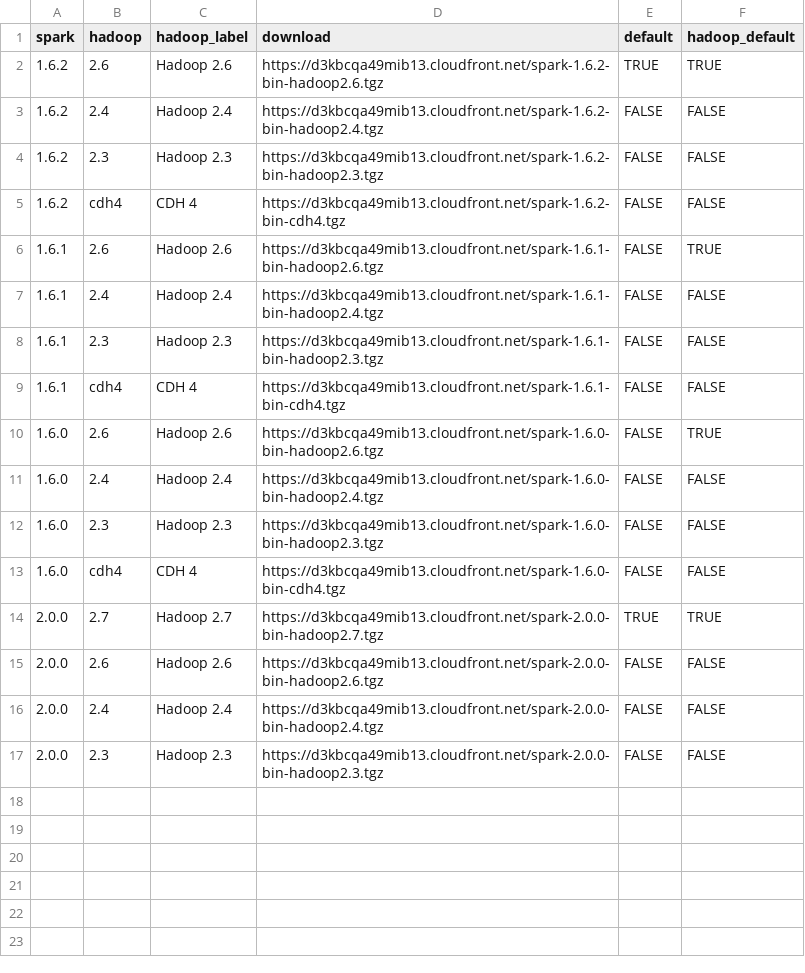
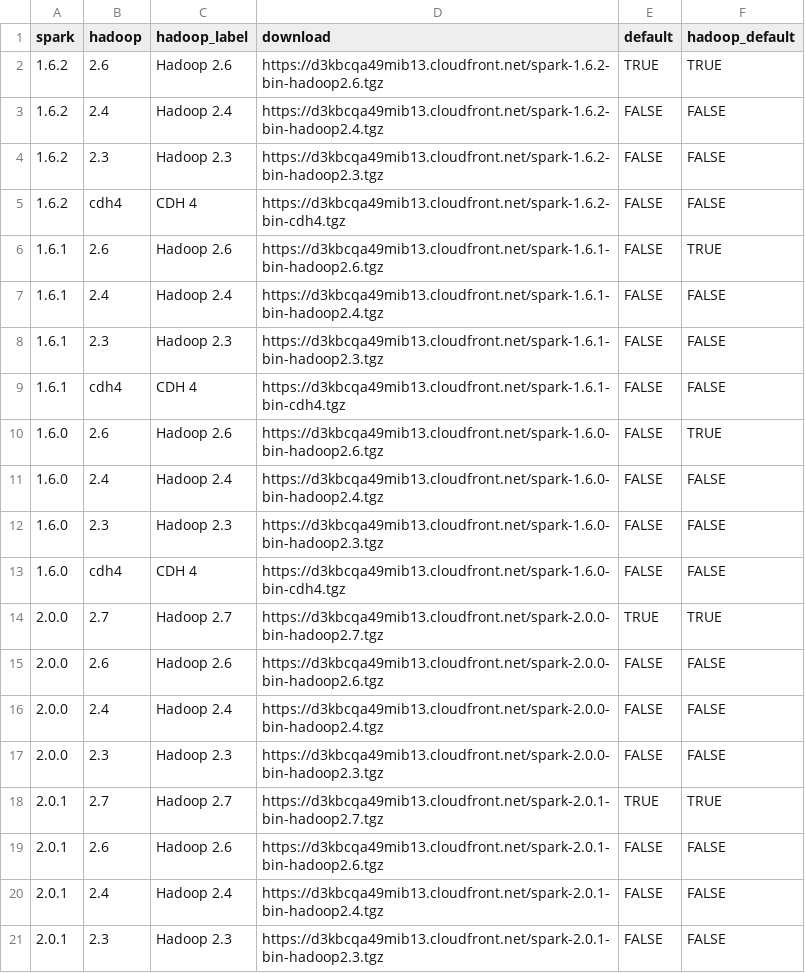
Before and after one commit to sparklyr/sparklyr, a CSV file: inst/extdata/install_spark.csv, drawn as a sheet; the diff names each change by its address in the sheet, - before the commit and + after, or states it on an @@ line.

Commit message:
updates for Spark 2.0.1 installation

```diff
--- a/inst/extdata/install_spark.csv
+++ b/inst/extdata/install_spark.csv
+row 18: 2.0.1 | 2.7 | Hadoop 2.7 | https://d3kbcqa49mib13.cloudfront.net/spark-2.0.1-bin-hadoop2.7.tgz | TRUE | TRUE
+row 19: 2.0.1 | 2.6 | Hadoop 2.6 | https://d3kbcqa49mib13.cloudfront.net/spark-2.0.1-bin-hadoop2.6.tgz | FALSE | FALSE
+row 20: 2.0.1 | 2.4 | Hadoop 2.4 | https://d3kbcqa49mib13.cloudfront.net/spark-2.0.1-bin-hadoop2.4.tgz | FALSE | FALSE
+row 21: 2.0.1 | 2.3 | Hadoop 2.3 | https://d3kbcqa49mib13.cloudfront.net/spark-2.0.1-bin-hadoop2.3.tgz | FALSE | FALSE
```
